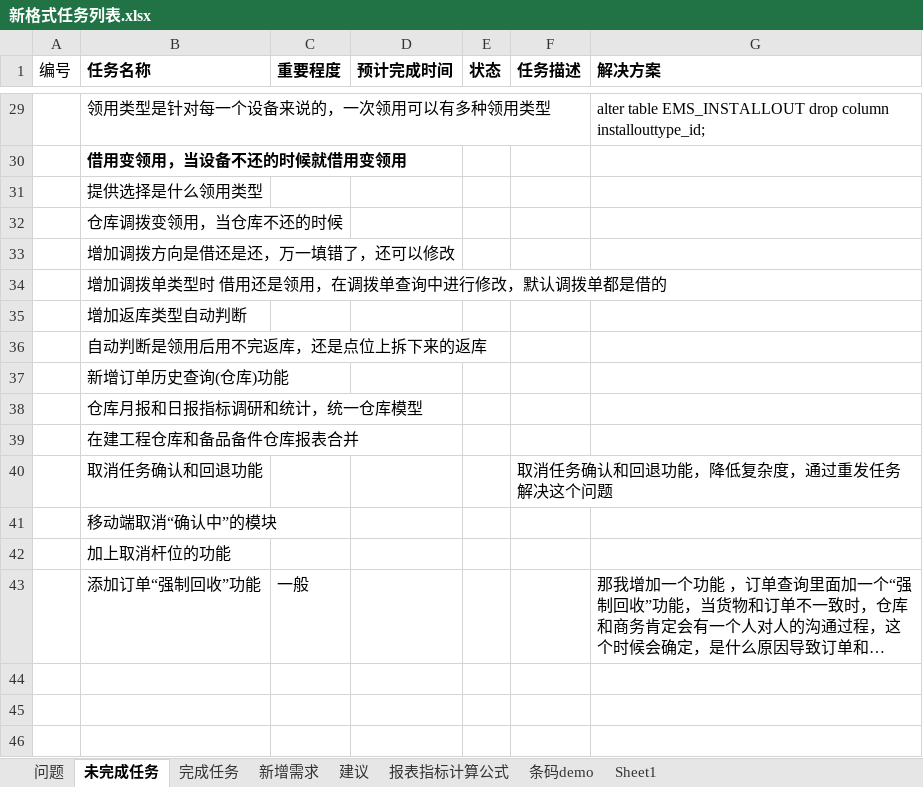
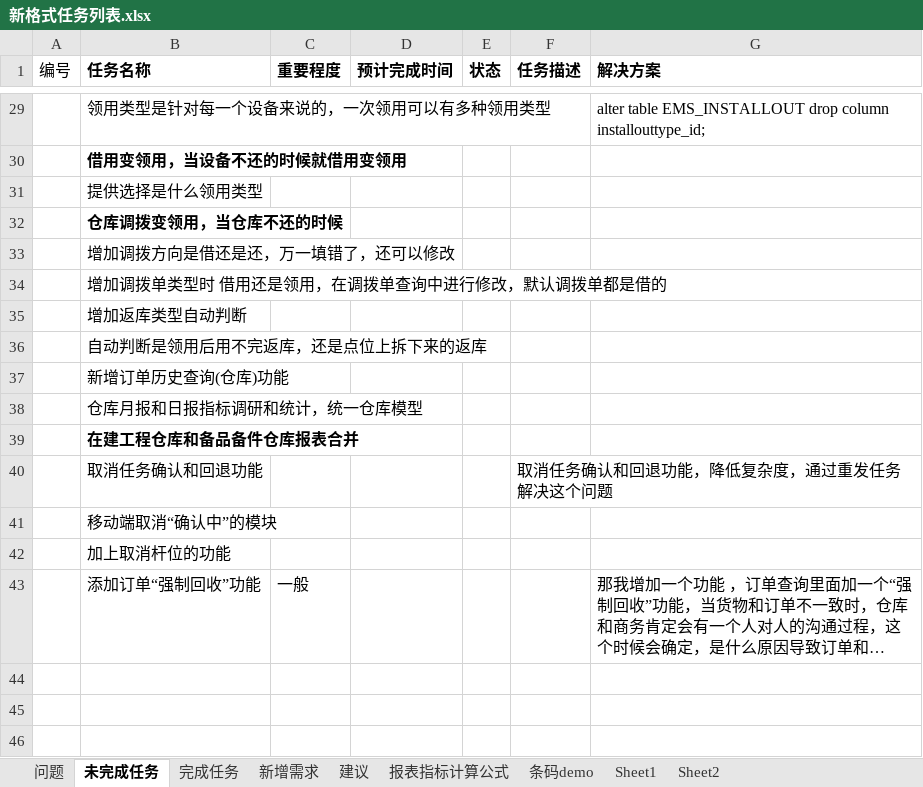
Before and after one commit to mawujun1234/leon1.0, an Excel workbook: ems/document/新格式任务列表.xlsx, sheet 未完成任务, drawn as a sheet; only a part is shown, gaps mark what is left out; long unchanged cells end in …; values as stored, in another font and other column widths than the file's, no borders; the diff names each change by its address in the sheet, - before the commit and + after, or states it on an @@ line.

```diff
--- a/ems/document/新格式任务列表.xlsx (sheet 未完成任务)
+++ b/ems/document/新格式任务列表.xlsx (sheet 未完成任务)
+sheet tab: Sheet2
-B32 bold: off
+B32 bold: on
-B39 bold: off
+B39 bold: on
```
